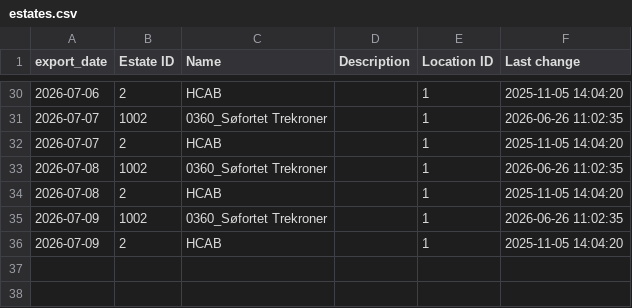
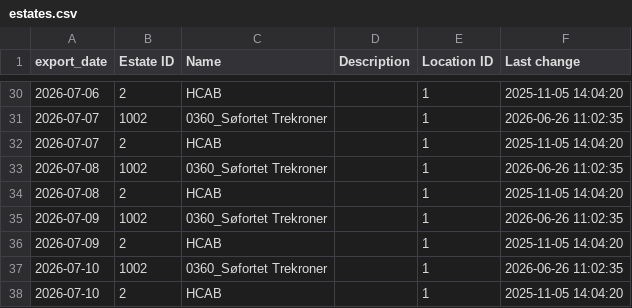
Before and after one commit to Chrsoeby/DaluxFMAPI, a CSV file: data/history/estates.csv, drawn as a sheet; only a part is shown, gaps mark what is left out.

```diff
--- a/data/history/estates.csv
+++ b/data/history/estates.csv
@@ -36 +36,3 @@ export_date,Estate ID,Name,Description,Location ID,Last change
 2026-07-09,2,HCAB,,1,2025-11-05 14:04:20
+2026-07-10,1002,0360_Søfortet Trekroner,,1,2026-06-26 11:02:35
+2026-07-10,2,HCAB,,1,2025-11-05 14:04:20
```
Also changed, not shown: data/history/assets.csv, data/history/buildings.csv, 13 other files.
